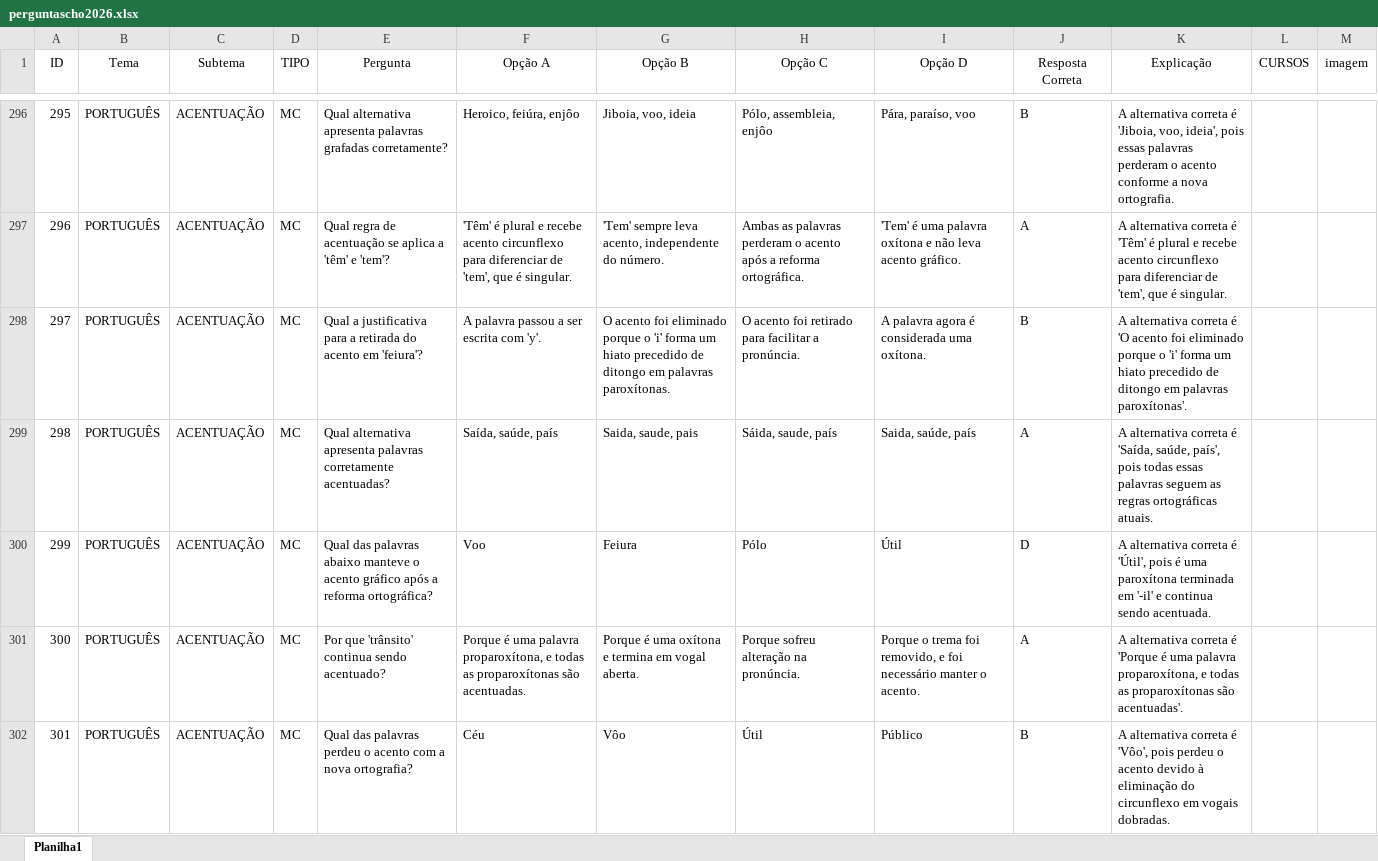
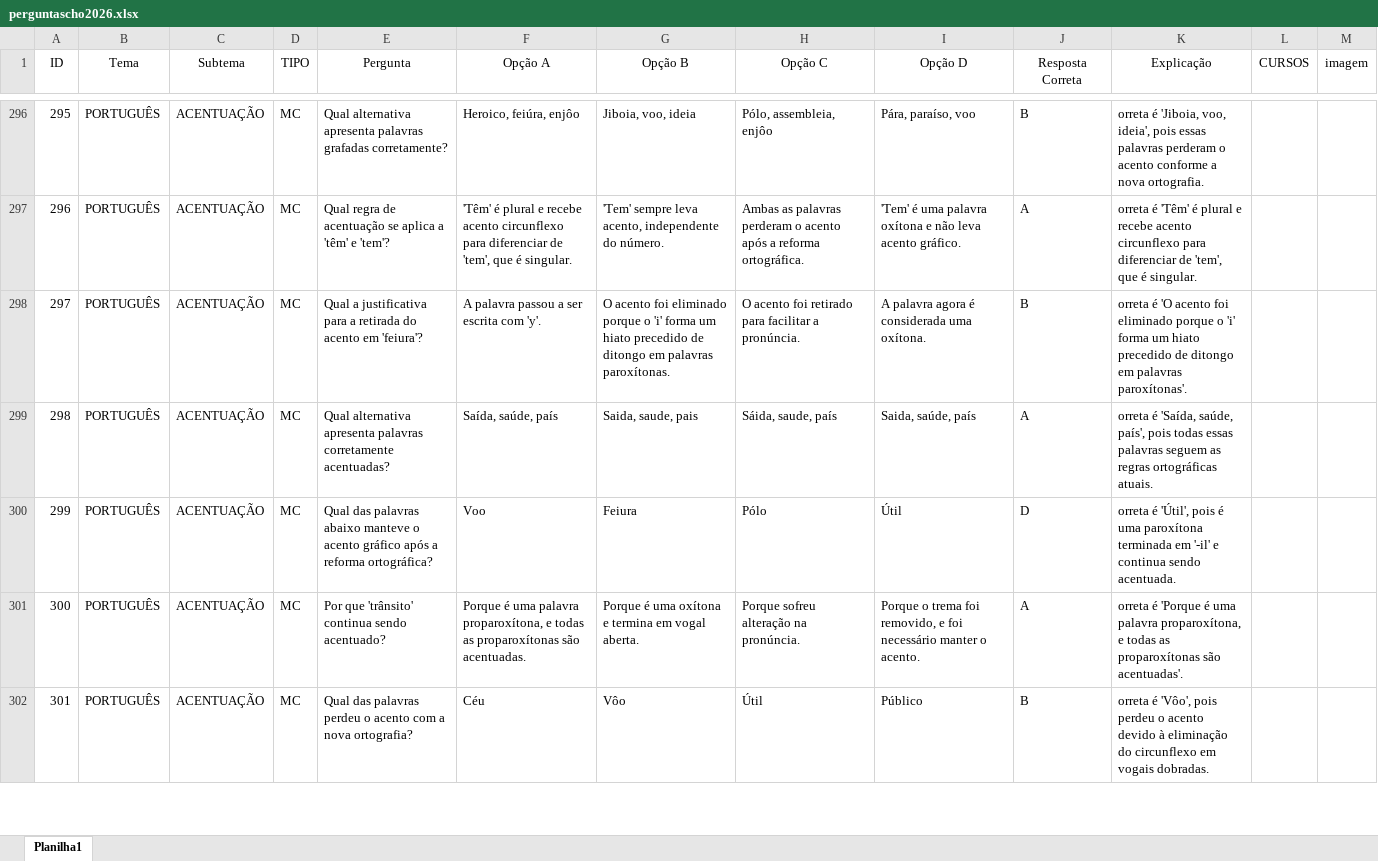
Before and after one commit to Lucasjuliao03/chobot, an Excel workbook: perguntascho2026.xlsx, sheet Planilha1, drawn as a sheet; only a part is shown, gaps mark what is left out; values as stored, in another font and other column widths than the file's, no borders; the diff covers the shown part only; the diff names each change by its address in the sheet, - before the commit and + after, or states it on an @@ line.

Commit message:
Add files via upload

```diff
--- a/perguntascho2026.xlsx (sheet Planilha1)
+++ b/perguntascho2026.xlsx (sheet Planilha1)
-K296 (Explicação): A alternativa correta é 'Jiboia,…
+K296 (Explicação): orreta é 'Jiboia,…
-K297 (Explicação): A alternativa correta é 'Têm'…
+K297 (Explicação): orreta é 'Têm'…
-K298 (Explicação): A alternativa correta é 'O…
+K298 (Explicação): orreta é 'O…
-K299 (Explicação): A alternativa correta é 'Saída,…
+K299 (Explicação): orreta é 'Saída,…
-K300 (Explicação): A alternativa correta é 'Útil',…
+K300 (Explicação): orreta é 'Útil',…
-K301 (Explicação): A alternativa correta é 'Porque…
+K301 (Explicação): orreta é 'Porque…
-K302 (Explicação): A alternativa correta é 'Vôo',…
+K302 (Explicação): orreta é 'Vôo',…
```
Also changed, not shown: 110 added rows and 159 edited cells elsewhere in this sheet.
